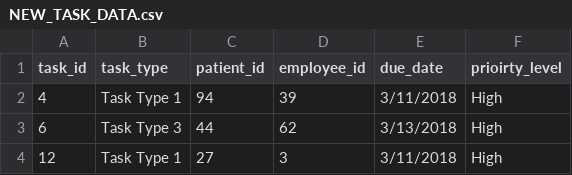
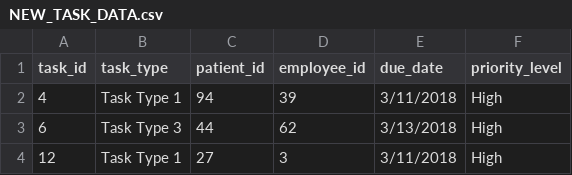
Before and after one commit to optumhack/HackIllinois2019, a CSV file: Data Files/CSV/NEW_TASK_DATA.csv, drawn as a sheet; only a part is shown.

Commit message:
adding all changes

```diff
--- a/Data Files/CSV/NEW_TASK_DATA.csv
+++ b/Data Files/CSV/NEW_TASK_DATA.csv
@@ -1,2 +1,2 @@
-task_id,task_type,patient_id,employee_id,due_date,prioirty_level
+task_id,task_type,patient_id,employee_id,due_date,priority_level
 4,Task Type 1,94,39,3/11/2018,High
```
